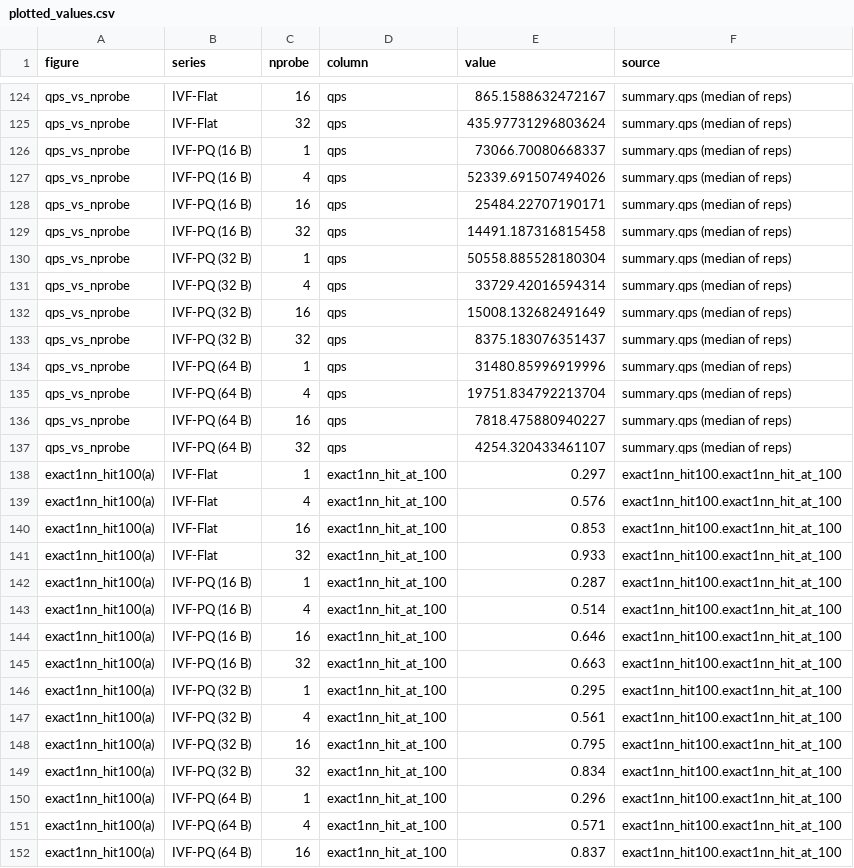
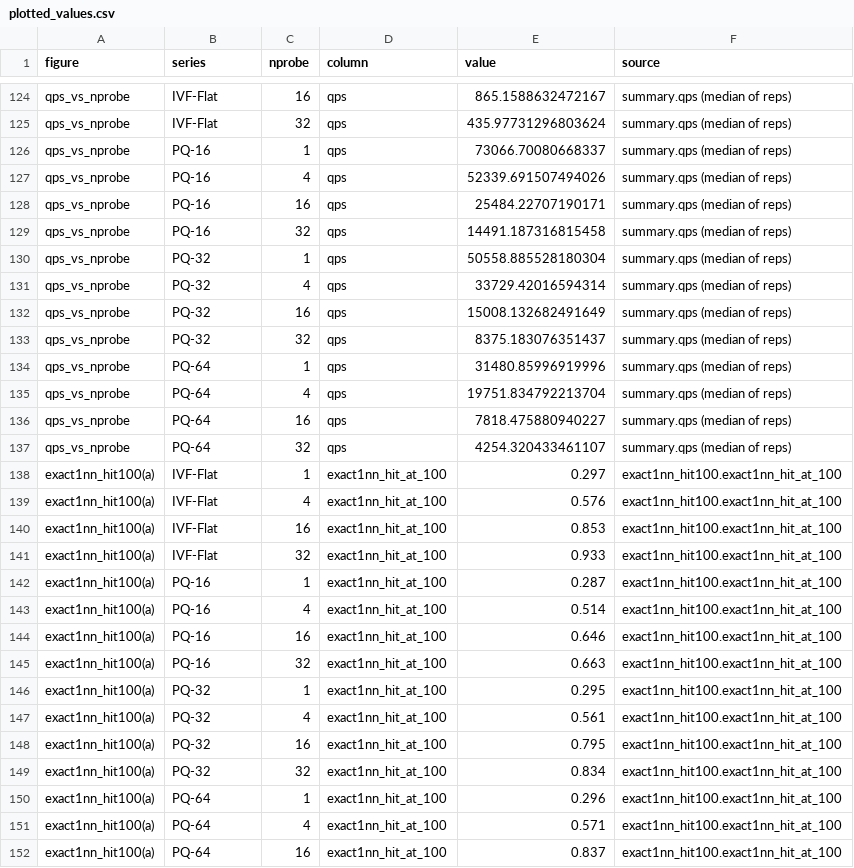
Before and after one commit to MazenELSEDFY/ivf_pq_gist1m, a CSV file: results/figures/final/plotted_values.csv, drawn as a sheet; only a part is shown, gaps mark what is left out; the diff covers the shown part only.

```diff
--- a/results/figures/final/plotted_values.csv
+++ b/results/figures/final/plotted_values.csv
@@ -125,14 +125,14 @@ qps_vs_nprobe,IVF-Flat,16,qps,865.1588632472167,summary.qps (median of reps)
 qps_vs_nprobe,IVF-Flat,32,qps,435.97731296803624,summary.qps (median of reps)
-qps_vs_nprobe,IVF-PQ (16 B),1,qps,73066.70080668337,summary.qps (median of reps)
-qps_vs_nprobe,IVF-PQ (16 B),4,qps,52339.691507494026,summary.qps (median of reps)
-qps_vs_nprobe,IVF-PQ (16 B),16,qps,25484.22707190171,summary.qps (median of reps)
-qps_vs_nprobe,IVF-PQ (16 B),32,qps,14491.187316815458,summary.qps (median of reps)
-qps_vs_nprobe,IVF-PQ (32 B),1,qps,50558.885528180304,summary.qps (median of reps)
-qps_vs_nprobe,IVF-PQ (32 B),4,qps,33729.42016594314,summary.qps (median of reps)
-qps_vs_nprobe,IVF-PQ (32 B),16,qps,15008.132682491649,summary.qps (median of reps)
-qps_vs_nprobe,IVF-PQ (32 B),32,qps,8375.183076351437,summary.qps (median of reps)
-qps_vs_nprobe,IVF-PQ (64 B),1,qps,31480.85996919996,summary.qps (median of reps)
-qps_vs_nprobe,IVF-PQ (64 B),4,qps,19751.834792213704,summary.qps (median of reps)
-qps_vs_nprobe,IVF-PQ (64 B),16,qps,7818.475880940227,summary.qps (median of reps)
-qps_vs_nprobe,IVF-PQ (64 B),32,qps,4254.320433461107,summary.qps (median of reps)
+qps_vs_nprobe,PQ-16,1,qps,73066.70080668337,summary.qps (median of reps)
+qps_vs_nprobe,PQ-16,4,qps,52339.691507494026,summary.qps (median of reps)
+qps_vs_nprobe,PQ-16,16,qps,25484.22707190171,summary.qps (median of reps)
+qps_vs_nprobe,PQ-16,32,qps,14491.187316815458,summary.qps (median of reps)
+qps_vs_nprobe,PQ-32,1,qps,50558.885528180304,summary.qps (median of reps)
+qps_vs_nprobe,PQ-32,4,qps,33729.42016594314,summary.qps (median of reps)
+qps_vs_nprobe,PQ-32,16,qps,15008.132682491649,summary.qps (median of reps)
+qps_vs_nprobe,PQ-32,32,qps,8375.183076351437,summary.qps (median of reps)
+qps_vs_nprobe,PQ-64,1,qps,31480.85996919996,summary.qps (median of reps)
+qps_vs_nprobe,PQ-64,4,qps,19751.834792213704,summary.qps (median of reps)
+qps_vs_nprobe,PQ-64,16,qps,7818.475880940227,summary.qps (median of reps)
+qps_vs_nprobe,PQ-64,32,qps,4254.320433461107,summary.qps (median of reps)
 exact1nn_hit100(a),IVF-Flat,1,exact1nn_hit_at_100,0.297,exact1nn_hit100.exact1nn_hit_at_100
@@ -141,12 +141,12 @@ exact1nn_hit100(a),IVF-Flat,16,exact1nn_hit_at_100,0.853,exact1nn_hit100.exact1n
 exact1nn_hit100(a),IVF-Flat,32,exact1nn_hit_at_100,0.933,exact1nn_hit100.exact1nn_hit_at_100
-exact1nn_hit100(a),IVF-PQ (16 B),1,exact1nn_hit_at_100,0.287,exact1nn_hit100.exact1nn_hit_at_100
-exact1nn_hit100(a),IVF-PQ (16 B),4,exact1nn_hit_at_100,0.514,exact1nn_hit100.exact1nn_hit_at_100
-exact1nn_hit100(a),IVF-PQ (16 B),16,exact1nn_hit_at_100,0.646,exact1nn_hit100.exact1nn_hit_at_100
-exact1nn_hit100(a),IVF-PQ (16 B),32,exact1nn_hit_at_100,0.663,exact1nn_hit100.exact1nn_hit_at_100
-exact1nn_hit100(a),IVF-PQ (32 B),1,exact1nn_hit_at_100,0.295,exact1nn_hit100.exact1nn_hit_at_100
-exact1nn_hit100(a),IVF-PQ (32 B),4,exact1nn_hit_at_100,0.561,exact1nn_hit100.exact1nn_hit_at_100
-exact1nn_hit100(a),IVF-PQ (32 B),16,exact1nn_hit_at_100,0.795,exact1nn_hit100.exact1nn_hit_at_100
-exact1nn_hit100(a),IVF-PQ (32 B),32,exact1nn_hit_at_100,0.834,exact1nn_hit100.exact1nn_hit_at_100
-exact1nn_hit100(a),IVF-PQ (64 B),1,exact1nn_hit_at_100,0.296,exact1nn_hit100.exact1nn_hit_at_100
-exact1nn_hit100(a),IVF-PQ (64 B),4,exact1nn_hit_at_100,0.571,exact1nn_hit100.exact1nn_hit_at_100
-exact1nn_hit100(a),IVF-PQ (64 B),16,exact1nn_hit_at_100,0.837,exact1nn_hit100.exact1nn_hit_at_100
+exact1nn_hit100(a),PQ-16,1,exact1nn_hit_at_100,0.287,exact1nn_hit100.exact1nn_hit_at_100
+exact1nn_hit100(a),PQ-16,4,exact1nn_hit_at_100,0.514,exact1nn_hit100.exact1nn_hit_at_100
+exact1nn_hit100(a),PQ-16,16,exact1nn_hit_at_100,0.646,exact1nn_hit100.exact1nn_hit_at_100
+exact1nn_hit100(a),PQ-16,32,exact1nn_hit_at_100,0.663,exact1nn_hit100.exact1nn_hit_at_100
+exact1nn_hit100(a),PQ-32,1,exact1nn_hit_at_100,0.295,exact1nn_hit100.exact1nn_hit_at_100
+exact1nn_hit100(a),PQ-32,4,exact1nn_hit_at_100,0.561,exact1nn_hit100.exact1nn_hit_at_100
+exact1nn_hit100(a),PQ-32,16,exact1nn_hit_at_100,0.795,exact1nn_hit100.exact1nn_hit_at_100
+exact1nn_hit100(a),PQ-32,32,exact1nn_hit_at_100,0.834,exact1nn_hit100.exact1nn_hit_at_100
+exact1nn_hit100(a),PQ-64,1,exact1nn_hit_at_100,0.296,exact1nn_hit100.exact1nn_hit_at_100
+exact1nn_hit100(a),PQ-64,4,exact1nn_hit_at_100,0.571,exact1nn_hit100.exact1nn_hit_at_100
+exact1nn_hit100(a),PQ-64,16,exact1nn_hit_at_100,0.837,exact1nn_hit100.exact1nn_hit_at_100
```
Also changed, not shown: 151 edited cells elsewhere in this file, results/figures/final_watgpu/plotted_values.csv, 48 other files.
